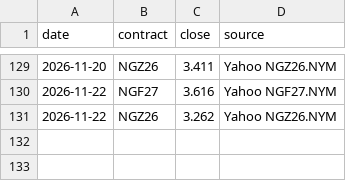
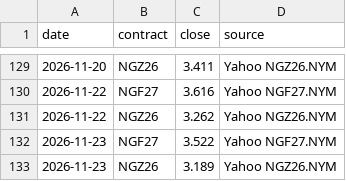
Before and after one commit to KrisMaros/gwhdd-data, a CSV file: data/contract_prices.csv, drawn as a sheet; only a part is shown, gaps mark what is left out.

```diff
--- a/data/contract_prices.csv
+++ b/data/contract_prices.csv
@@ -131 +131,3 @@ date,contract,close,source
 2026-11-22,NGZ26,3.262,Yahoo NGZ26.NYM
+2026-11-23,NGF27,3.522,Yahoo NGF27.NYM
+2026-11-23,NGZ26,3.189,Yahoo NGZ26.NYM
```
Also changed, not shown: data/cities.csv, data/gwhdd_obs.csv, 3 other files.
